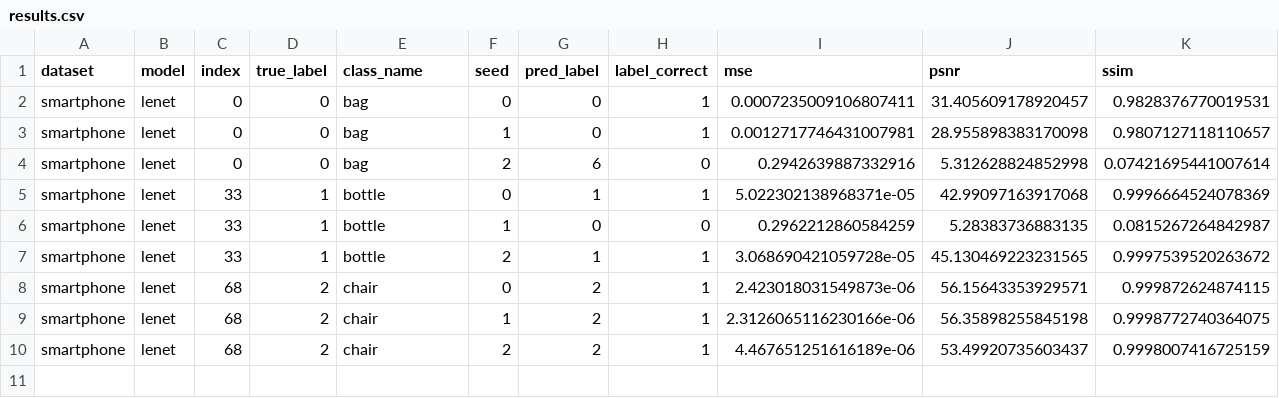
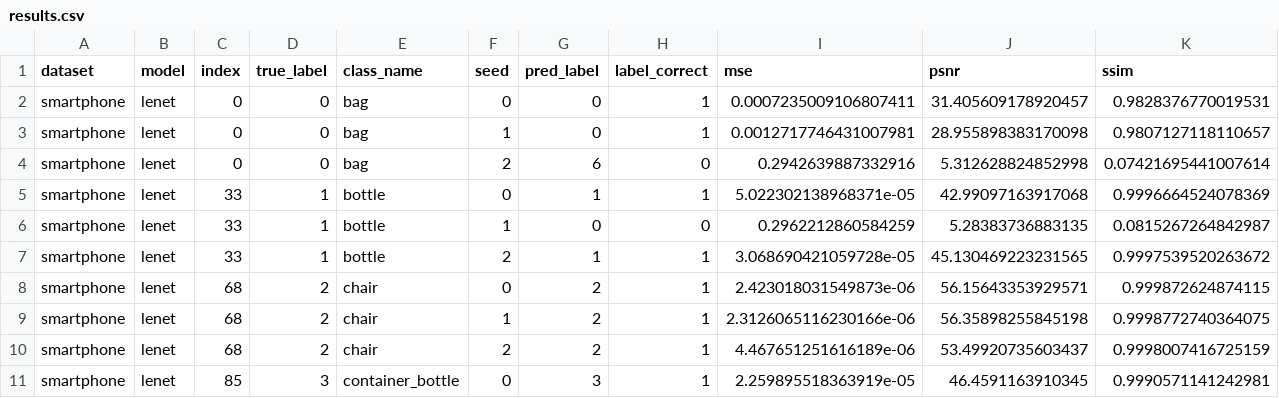
Before and after one commit to Andalib-Iftakher-26/APP-DS---Deep-Leakage-Grads, a CSV file: results/smartphone_codespace_resume_smartphone32/results.csv, drawn as a sheet; only a part is shown; rows hold the shown columns only; the diff names each change by its address in the sheet, - before the commit and + after, or states it on an @@ line.

Commit message:
checkpoint: smartphone_codespace_resume_smartphone32 10/36 trials

```diff
--- a/results/smartphone_codespace_resume_smartphone32/results.csv
+++ b/results/smartphone_codespace_resume_smartphone32/results.csv
+row 11: smartphone | lenet | 85 | 3 | container_bottle | 0 | 3 | 1 | 2.259895518363919e-05 | 46.4591163910345 | 0.9990571141242981
```
Also changed, not shown: 4 other files.
